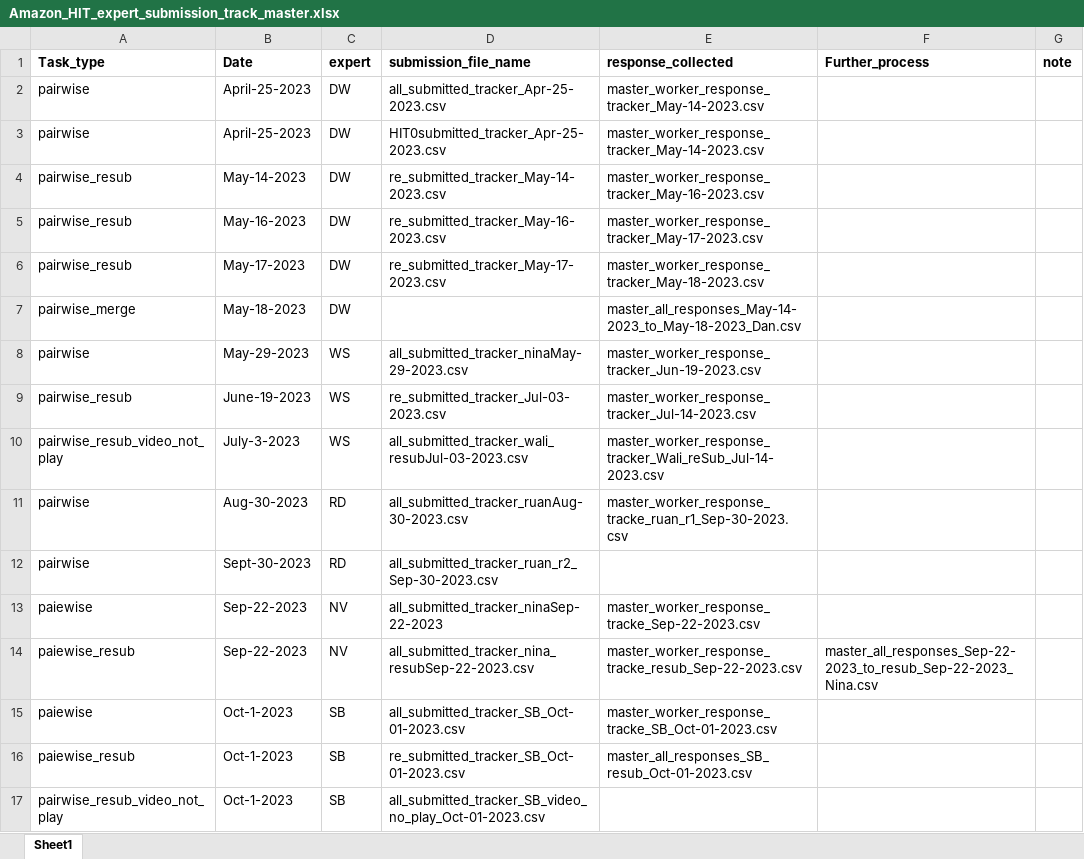
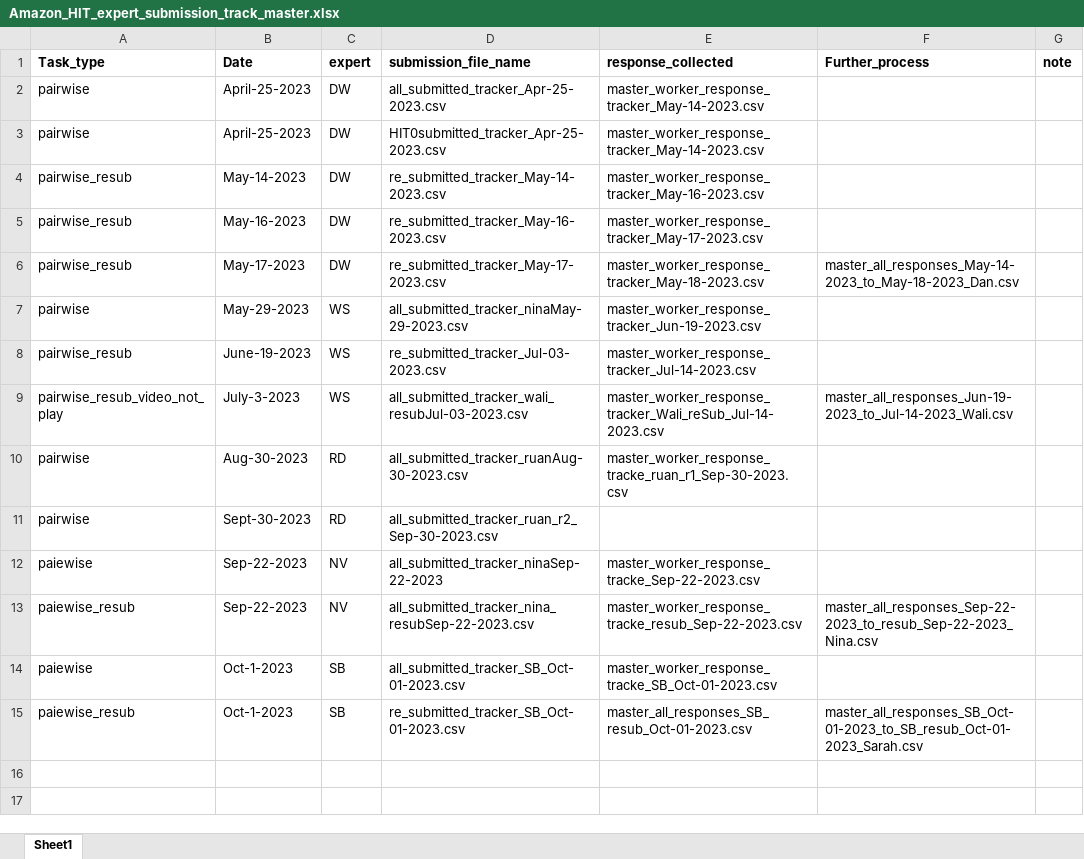
Before and after one commit to skysheng7/lameness_rank, an Excel workbook: 05-Amazon_MTurk_expert_response_30cow_pairwise/results/Amazon_HIT_expert_submission_track_master.xlsx, sheet Sheet1, drawn as a sheet; values as stored, in another font and other column widths than the file's, no borders; removed rows and columns are numbered as before the commit, all else as after; the diff names each change by its address in the sheet, - before the commit and + after, or states it on an @@ line.

Commit message:
SB response further process

```diff
--- a/05-Amazon_MTurk_expert_response_30cow_pairwise/results/Amazon_HIT_expert_submission_track_master.xlsx (sheet Sheet1)
+++ b/05-Amazon_MTurk_expert_response_30cow_pairwise/results/Amazon_HIT_expert_submission_track_master.xlsx (sheet Sheet1)
-F6 (Further_process): (empty)
+F6 (Further_process): master_all_responses_May-14-2023_to_May-18-2023_Dan.csv
-row 7: pairwise_merge | May-18-2023 | DW |  | master_all_responses_May-14-2023_to_May-18-2023_Dan.csv
-F9 (Further_process): (empty)
+F9 (Further_process): master_all_responses_Jun-19-2023_to_Jul-14-2023_Wali.csv
-F15 (Further_process): (empty)
+F15 (Further_process): master_all_responses_SB_Oct-01-2023_to_SB_resub_Oct-01-2023_Sarah.csv
-row 17: pairwise_resub_video_not_play | Oct-1-2023 | SB | all_submitted_tracker_SB_video_no_play_Oct-01-2023.csv
```
Also changed, not shown: 5 other files.
